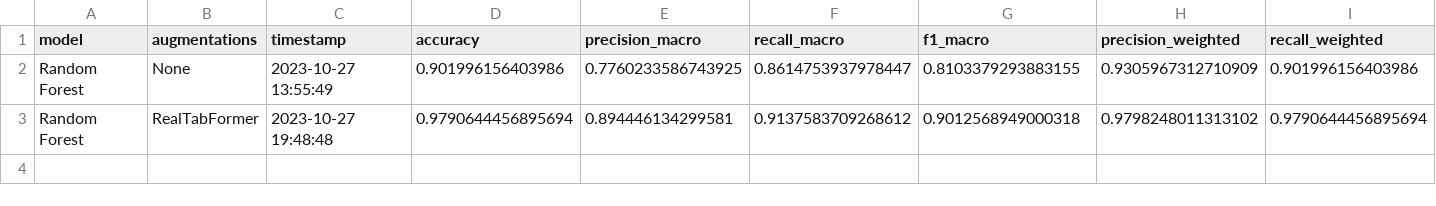
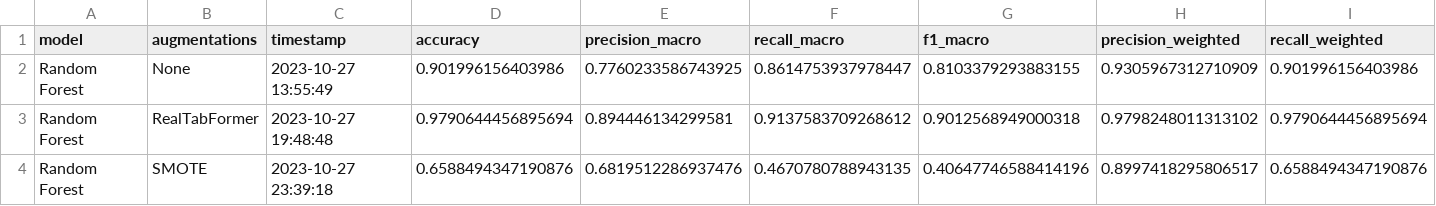
Before and after one commit to Tiago1Ribeiro/tabular_data_augmentation, a CSV file: results/metrics/randomforest.csv, drawn as a sheet; only a part is shown; rows hold the shown columns only; the diff names each change by its address in the sheet, - before the commit and + after, or states it on an @@ line.

Commit message:
update_smote

```diff
--- a/results/metrics/randomforest.csv
+++ b/results/metrics/randomforest.csv
+row 4: Random Forest | SMOTE | 2023-10-27 23:39:18 | 0.6588494347190876 | 0.6819512286937476 | 0.4670780788943135 | 0.40647746588414196 | 0.8997418295806517 | 0.6588494347190876
```
Also changed, not shown: results/metrics/dt.csv, 6 other files.
